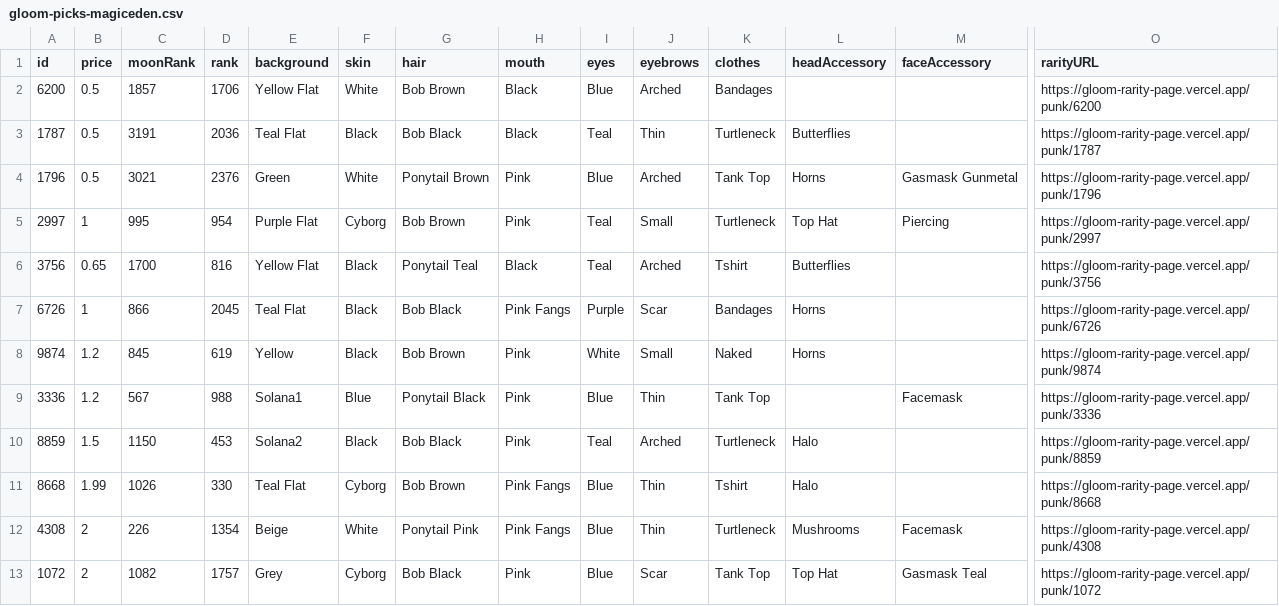
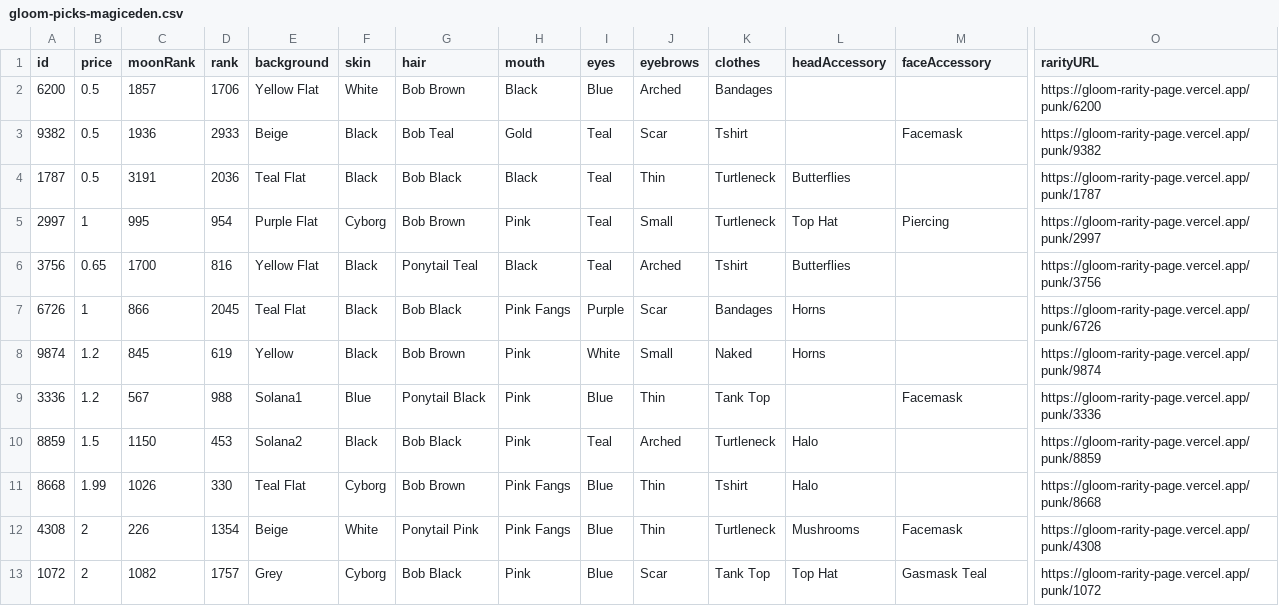
Before and after one commit to braposo/gloom-monitor, a CSV file: gloom-picks-magiceden.csv, drawn as a sheet; only a part is shown, gaps mark what is left out; removed rows and columns are numbered as before the commit, all else as after; rows hold the shown columns only; the diff names each change by its address in the sheet, - before the commit and + after, or states it on an @@ line.

Commit message:
Flat: latest data (2021-11-07T10:23:20.291Z) {   "date": "2021-11-07T10:23:20.291Z",   "files": [     {       "name": "gloom-data-magiceden.csv",       "deltaBytes": 200,       "source": "https://api-mainnet.magiceden.io/rpc/getListedNFTsByQuery?q=%7B%22%24match%22%3A%7B%22collectionSymbol%22%3A%22gloom_punk_club%22%7D%2C%22%24sort%22%3A%7B%22takerAmount%22%3A1%2C%22createdAt%22%3A-1%7D%7D"     },     {       "name": "gloom-picks-magiceden.csv",       "deltaBytes": -23,       "source": "https://api-mainnet.magiceden.io/rpc/getListedNFTsByQuery?q=%7B%22%24match%22%3A%7B%22collectionSymbol%22%3A%22gloom_punk_club%22%7D%2C%22%24sort%22%3A%7B%22takerAmount%22%3A1%2C%22createdAt%22%3A-1%7D%7D"     },     {       "name": "gloom-data-solanart.csv",       "deltaBytes": -415,       "source": "https://qzlsklfacc.medianetwork.cloud/nft_for_sale?collection=gloompunk"     }   ] }

```diff
--- a/gloom-picks-magiceden.csv
+++ b/gloom-picks-magiceden.csv
+row 3: 9382 | 0.5 | 1936 | 2933 | Beige | Black | Bob Teal | Gold | Teal | Scar | Tshirt |  | Facemask | https://gloom-rarity-page.vercel.app/punk/9382
-row 4: 1796 | 0.5 | 3021 | 2376 | Green | White | Ponytail Brown | Pink | Blue | Arched | Tank Top | Horns | Gasmask Gunmetal | https://gloom-rarity-page.vercel.app/punk/1796
```
Also changed, not shown: gloom-data-magiceden.csv, gloom-data-solanart.csv.
